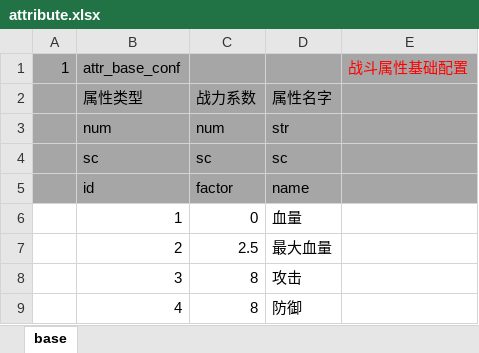
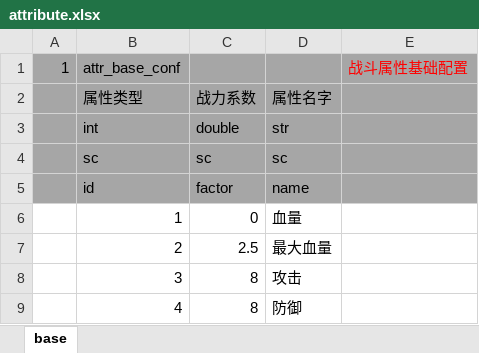
Before and after one commit to changnet/MServer, an Excel workbook: rawresource/excels/attribute.xlsx, sheet base, drawn as a sheet; values as stored, in another font and other column widths than the file's, no borders; removed rows and columns are numbered as before the commit, all else as after; the diff names each change by its address in the sheet, - before the commit and + after, or states it on an @@ line.

```diff
--- a/rawresource/excels/attribute.xlsx (sheet base)
+++ b/rawresource/excels/attribute.xlsx (sheet base)
-row 3:  | num | num | str
+row 3:  | int | double | str
```
Also changed, not shown: rawresource/excels/ai.xlsx, rawresource/excels/dungeon.xlsx, 11 other files.
